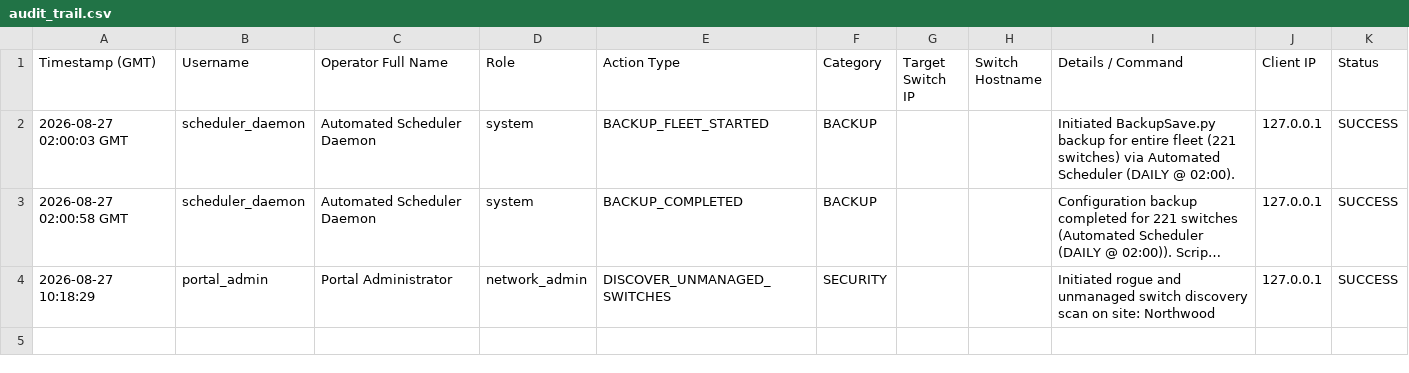
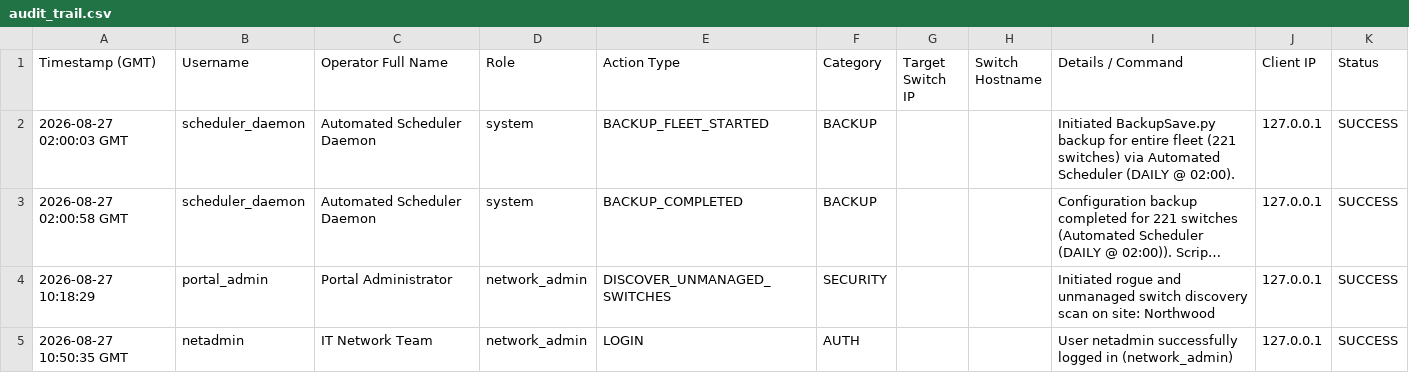
Before and after one commit to jacksulley0692/Extreme-OS-Network-Switch-Management-and-NCM-Tool, a CSV file: audit_trail.csv, drawn as a sheet; long unchanged cells end in ….

Commit message:
feat: update user authentication and file discovery
Expand user credentials map and add robust file path resolution
to locate the `users.txt` configuration file across different
deployment environments.

```diff
--- a/audit_trail.csv
+++ b/audit_trail.csv
@@ -4 +4,2 @@ Timestamp (GMT),Username,Operator Full Name,Role,Action Type,Category,Target Swi
 2026-08-27 10:18:29,portal_admin,Portal Administrator,network_admin,DISCOVER_UNMANAGED_SWITCHES,SECURITY,,,Initiated rogue and unmanaged switch discovery scan on site: Northwood,127.0.0.1,SUCCESS
+2026-08-27 10:50:35 GMT,netadmin,"IT Network Team",network_admin,LOGIN,AUTH,,,"User netadmin successfully logged in (network_admin)",127.0.0.1,SUCCESS
```
Also changed, not shown: 3 other files.
